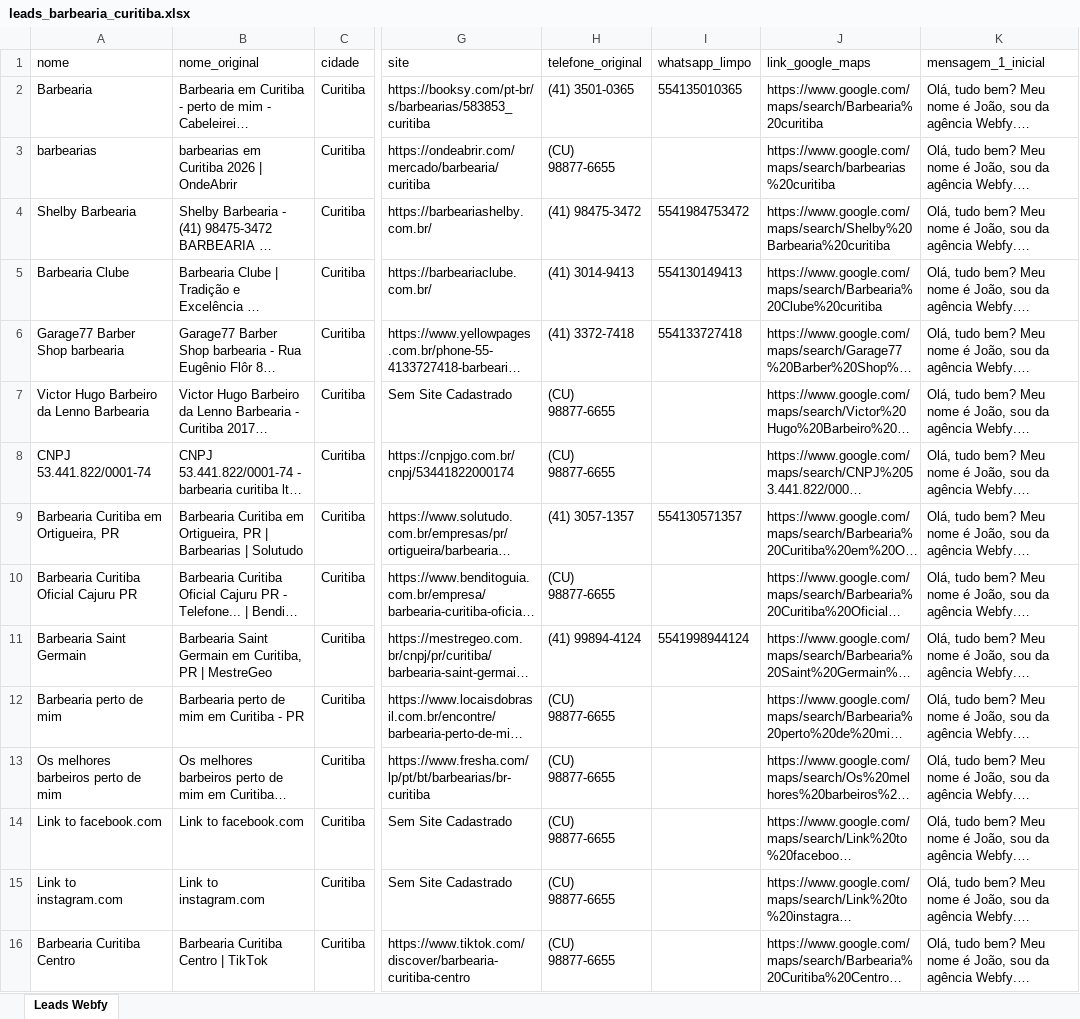
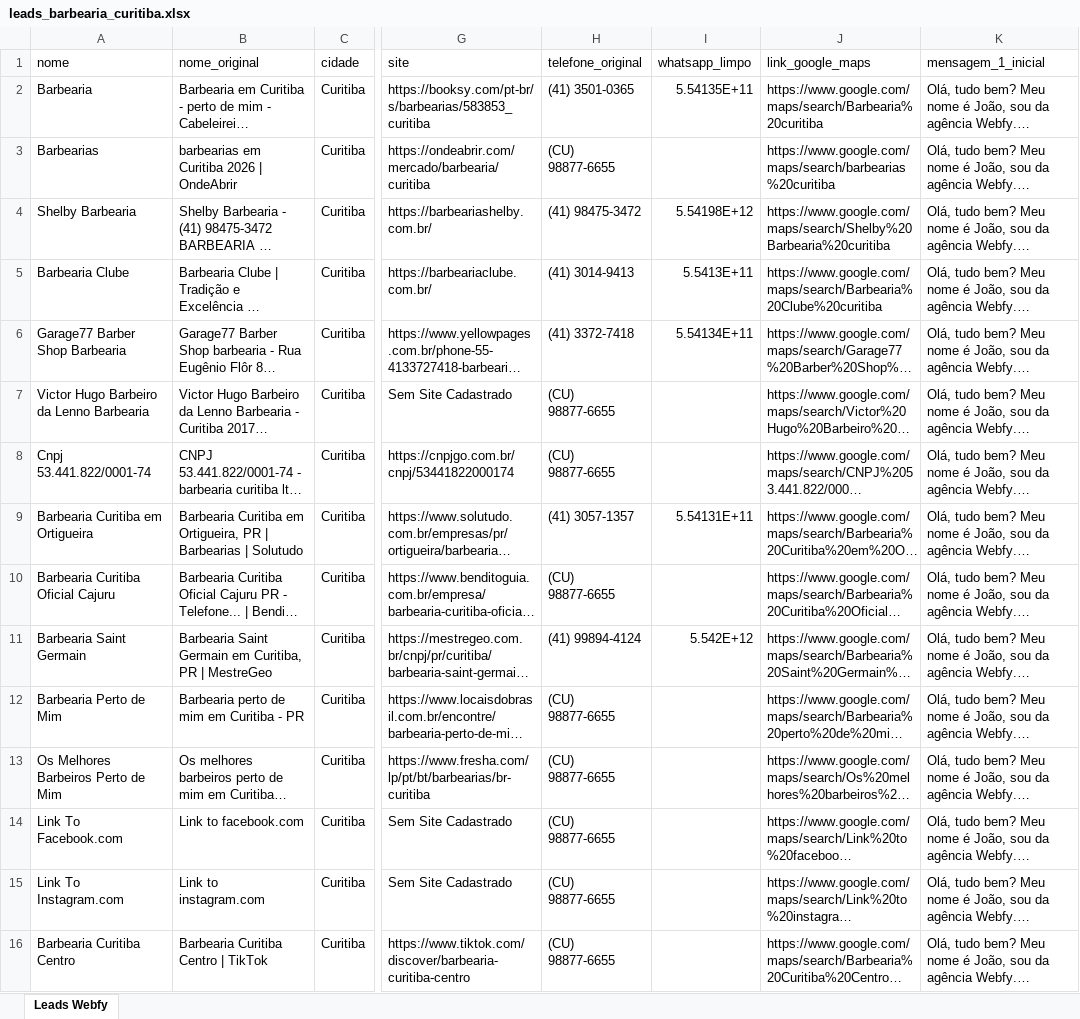
Before and after one commit to jaop2158-sketch/webfy-leads, an Excel workbook: leads_barbearia_curitiba.xlsx, sheet Leads Webfy, drawn as a sheet; only a part is shown, gaps mark what is left out; long unchanged cells end in …; values as stored, in another font and other column widths than the file's, no borders; the diff covers the shown part only; the diff names each change by its address in the sheet, - before the commit and + after, or states it on an @@ line.

```diff
--- a/leads_barbearia_curitiba.xlsx (sheet Leads Webfy)
+++ b/leads_barbearia_curitiba.xlsx (sheet Leads Webfy)
-I2 (whatsapp_limpo): 554135010365
+I2 (whatsapp_limpo): 5.54135E+11
-A3 (nome): barbearias
+A3 (nome): Barbearias
-I4 (whatsapp_limpo): 5541984753472
+I4 (whatsapp_limpo): 5.54198E+12
-I5 (whatsapp_limpo): 554130149413
+I5 (whatsapp_limpo): 5.5413E+11
-A6 (nome): Garage77 Barber Shop barbearia
+A6 (nome): Garage77 Barber Shop Barbearia
-I6 (whatsapp_limpo): 554133727418
+I6 (whatsapp_limpo): 5.54134E+11
-A8 (nome): CNPJ 53.441.822/0001-74
+A8 (nome): Cnpj 53.441.822/0001-74
-A9 (nome): Barbearia Curitiba em Ortigueira, PR
+A9 (nome): Barbearia Curitiba em Ortigueira
-I9 (whatsapp_limpo): 554130571357
+I9 (whatsapp_limpo): 5.54131E+11
-A10 (nome): Barbearia Curitiba Oficial Cajuru PR
+A10 (nome): Barbearia Curitiba Oficial Cajuru
-I11 (whatsapp_limpo): 5541998944124
+I11 (whatsapp_limpo): 5.542E+12
-A12 (nome): Barbearia perto de mim
+A12 (nome): Barbearia Perto de Mim
-A13 (nome): Os melhores barbeiros perto de mim
+A13 (nome): Os Melhores Barbeiros Perto de Mim
-A14 (nome): Link to facebook.com
+A14 (nome): Link To Facebook.com
-A15 (nome): Link to instagram.com
+A15 (nome): Link To Instagram.com
```
Also changed, not shown: 21 edited cells elsewhere in this sheet, leads_advocacia_campinas.xlsx, leads_dentista_curitiba.xlsx, 13 other files.
